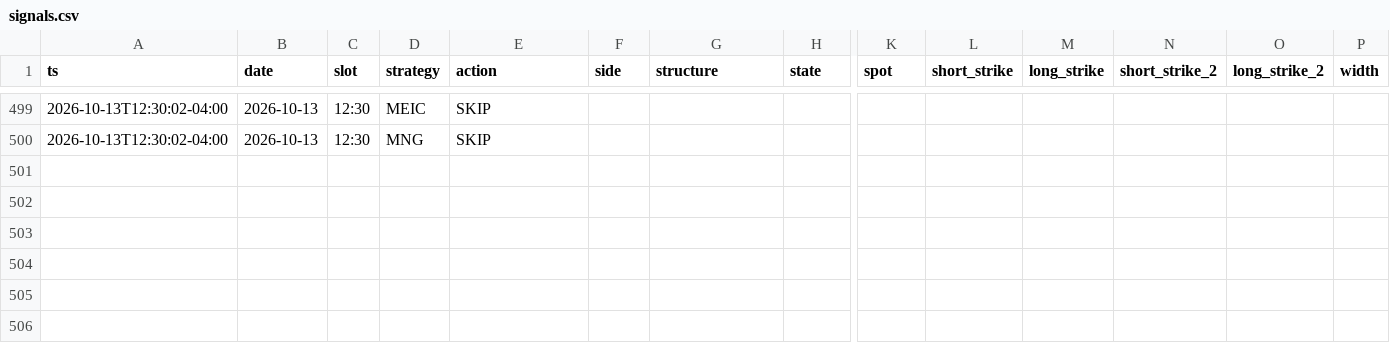
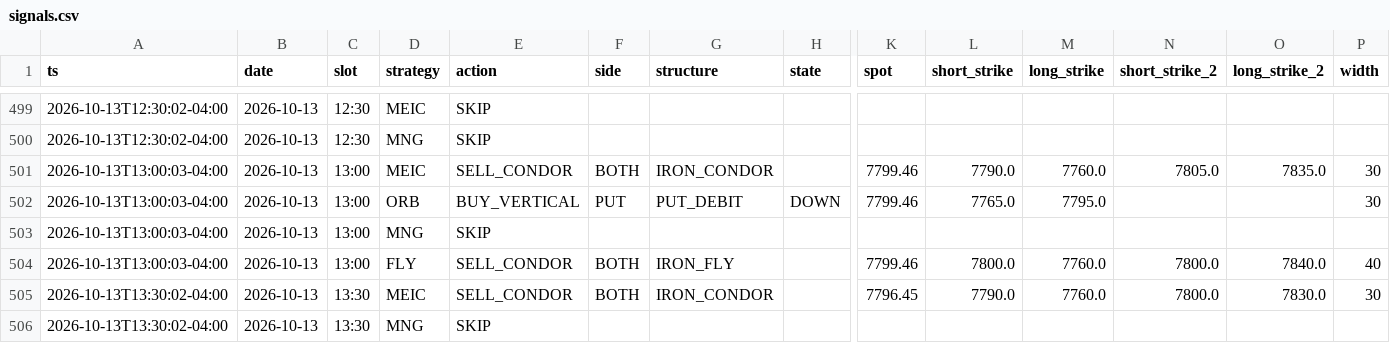
Before and after one commit to alwahedi-netizen/spx-0DTE-v1, a CSV file: data/paper/signals.csv, drawn as a sheet; only a part is shown, gaps mark what is left out; rows hold the shown columns only; the diff names each change by its address in the sheet, - before the commit and + after, or states it on an @@ line.

```diff
--- a/data/paper/signals.csv
+++ b/data/paper/signals.csv
+row 501: 2026-10-13T13:00:03-04:00 | 2026-10-13 | 13:00 | MEIC | SELL_CONDOR | BOTH | IRON_CONDOR |  | 7799.46 | 7790.0 | 7760.0 | 7805.0 | 7835.0 | 30
+row 502: 2026-10-13T13:00:03-04:00 | 2026-10-13 | 13:00 | ORB | BUY_VERTICAL | PUT | PUT_DEBIT | DOWN | 7799.46 | 7765.0 | 7795.0 |  |  | 30
+row 503: 2026-10-13T13:00:03-04:00 | 2026-10-13 | 13:00 | MNG | SKIP
+row 504: 2026-10-13T13:00:03-04:00 | 2026-10-13 | 13:00 | FLY | SELL_CONDOR | BOTH | IRON_FLY |  | 7799.46 | 7800.0 | 7760.0 | 7800.0 | 7840.0 | 40
+row 505: 2026-10-13T13:30:02-04:00 | 2026-10-13 | 13:30 | MEIC | SELL_CONDOR | BOTH | IRON_CONDOR |  | 7796.45 | 7790.0 | 7760.0 | 7800.0 | 7830.0 | 30
+row 506: 2026-10-13T13:30:02-04:00 | 2026-10-13 | 13:30 | MNG | SKIP
```
Also changed, not shown: data/paper/live/live_trades.csv, data/paper/positions.csv, 3 other files.
